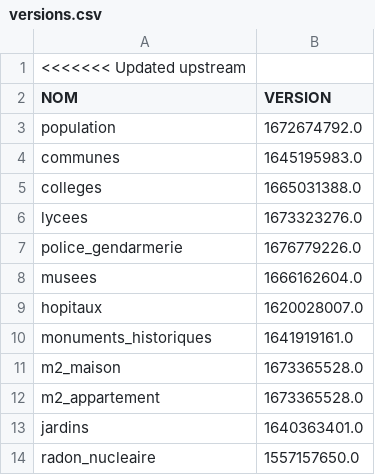
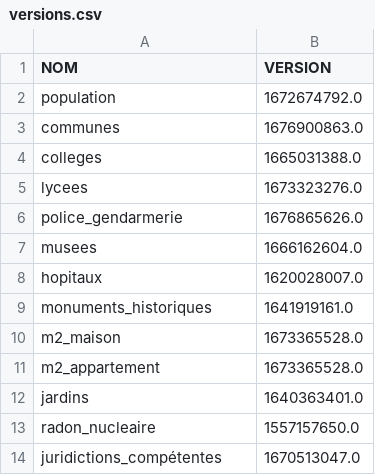
Before and after one commit to The-Weather-TEAM/Life-SCORE, a CSV file: code/donnees/versions.csv, drawn as a sheet; only a part is shown; the shorter side is filled out with more unchanged rows; the diff covers the shown part only.

```diff
--- a/code/donnees/versions.csv
+++ b/code/donnees/versions.csv
@@ -1,8 +1,7 @@
-<<<<<<< Updated upstream
 NOM,VERSION
 population,1672674792.0
-communes,1645195983.0
+communes,1676900863.0
 colleges,1665031388.0
 lycees,1673323276.0
-police_gendarmerie,1676779226.0
+police_gendarmerie,1676865626.0
 musees,1666162604.0
```
Also changed, not shown: 21 removed rows elsewhere in this file.
